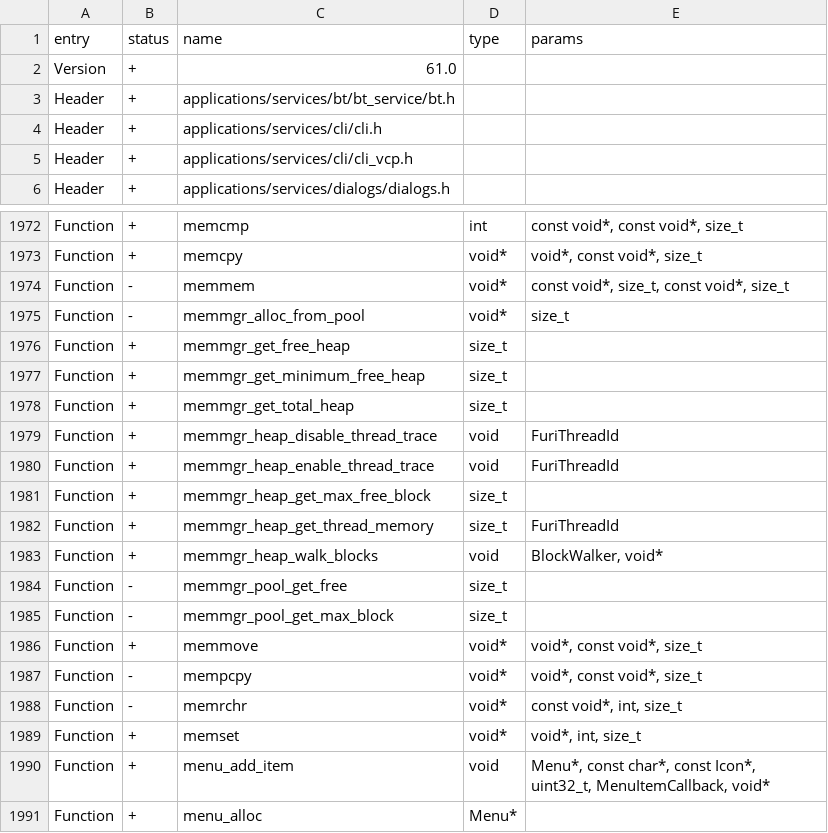
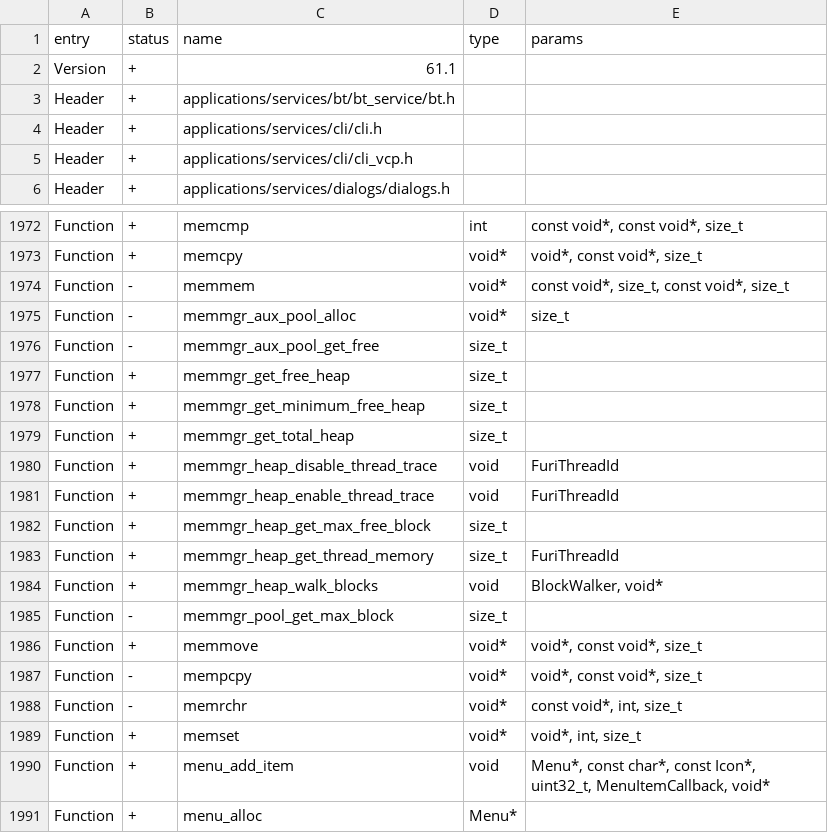
Before and after one commit to Gustav-png/Moon-Firmware, a CSV file: targets/f18/api_symbols.csv, drawn as a sheet; only a part is shown, gaps mark what is left out.

Commit message:
Furi: distinct name for auxiliary memory pool

```diff
--- a/targets/f18/api_symbols.csv
+++ b/targets/f18/api_symbols.csv
@@ -1,3 +1,3 @@
 entry,status,name,type,params
-Version,+,61.0,,
+Version,+,61.1,,
 Header,+,applications/services/bt/bt_service/bt.h,,
@@ -1974,3 +1974,4 @@ Function,+,memcpy,void*,"void*, const void*, size_t"
 Function,-,memmem,void*,"const void*, size_t, const void*, size_t"
-Function,-,memmgr_alloc_from_pool,void*,size_t
+Function,-,memmgr_aux_pool_alloc,void*,size_t
+Function,-,memmgr_aux_pool_get_free,size_t,
 Function,+,memmgr_get_free_heap,size_t,
@@ -1983,3 +1984,2 @@ Function,+,memmgr_heap_get_thread_memory,size_t,FuriThreadId
 Function,+,memmgr_heap_walk_blocks,void,"BlockWalker, void*"
-Function,-,memmgr_pool_get_free,size_t,
 Function,-,memmgr_pool_get_max_block,size_t,
```
Also changed, not shown: targets/f7/api_symbols.csv, 5 other files.
